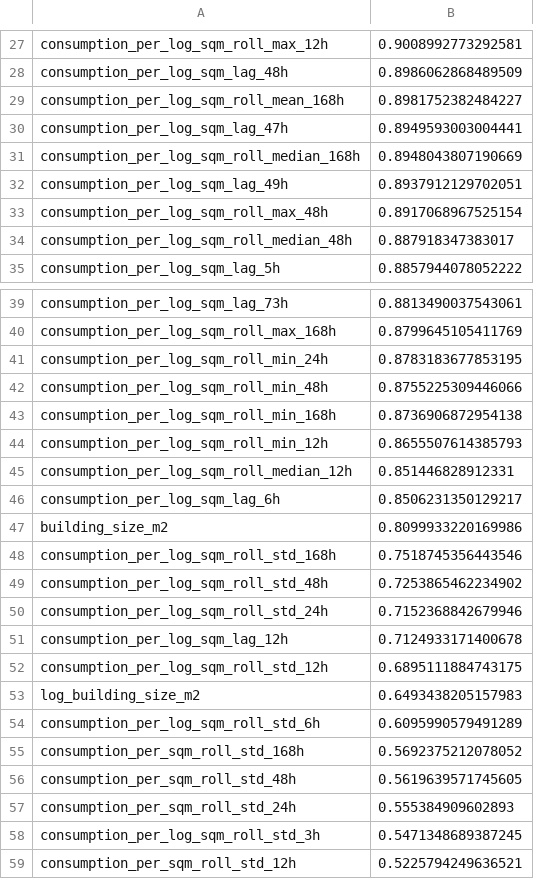
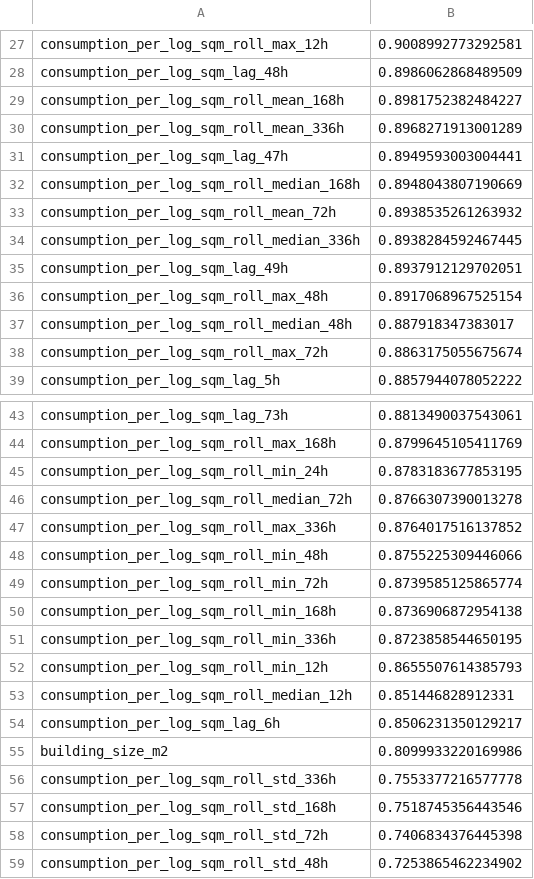
Before and after one commit to PlatDrake2875/enfield_estonia, a CSV file: results/xgboost_results/data/correlations/feature_target_correlation_S01.csv, drawn as a sheet; only a part is shown, gaps mark what is left out; the shorter side is filled out with more unchanged rows; the diff covers the shown part only; the diff names each change by its address in the sheet, - before the commit and + after, or states it on an @@ line.

```diff
--- a/results/xgboost_results/data/correlations/feature_target_correlation_S01.csv
+++ b/results/xgboost_results/data/correlations/feature_target_correlation_S01.csv
+row 30: consumption_per_log_sqm_roll_mean_336h | 0.8968271913001289
+row 33: consumption_per_log_sqm_roll_mean_72h | 0.8938535261263932
+row 34: consumption_per_log_sqm_roll_median_336h | 0.8938284592467445
+row 38: consumption_per_log_sqm_roll_max_72h | 0.8863175055675674
+row 46: consumption_per_log_sqm_roll_median_72h | 0.8766307390013278
+row 47: consumption_per_log_sqm_roll_max_336h | 0.8764017516137852
+row 49: consumption_per_log_sqm_roll_min_72h | 0.8739585125865774
+row 51: consumption_per_log_sqm_roll_min_336h | 0.8723858544650195
+row 56: consumption_per_log_sqm_roll_std_336h | 0.7553377216577778
+row 58: consumption_per_log_sqm_roll_std_72h | 0.7406834376445398
```
Also changed, not shown: 10 added rows elsewhere in this file, results/xgboost_results/data/feature_importance/feature_importance_scores_S01.csv, results/xgboost_results/data/feature_importance/feature_importance_scores_SOC.csv, 7 other files.
